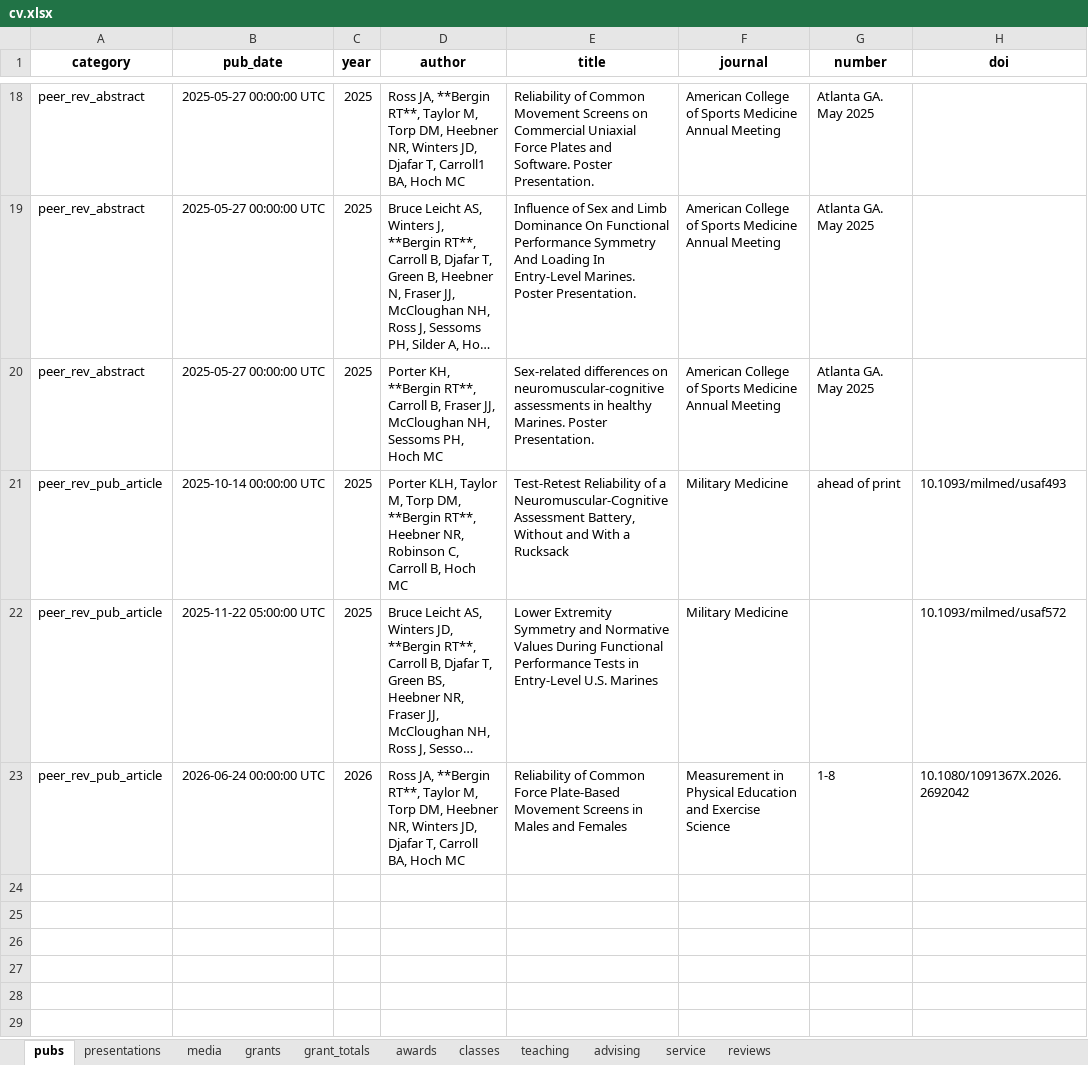
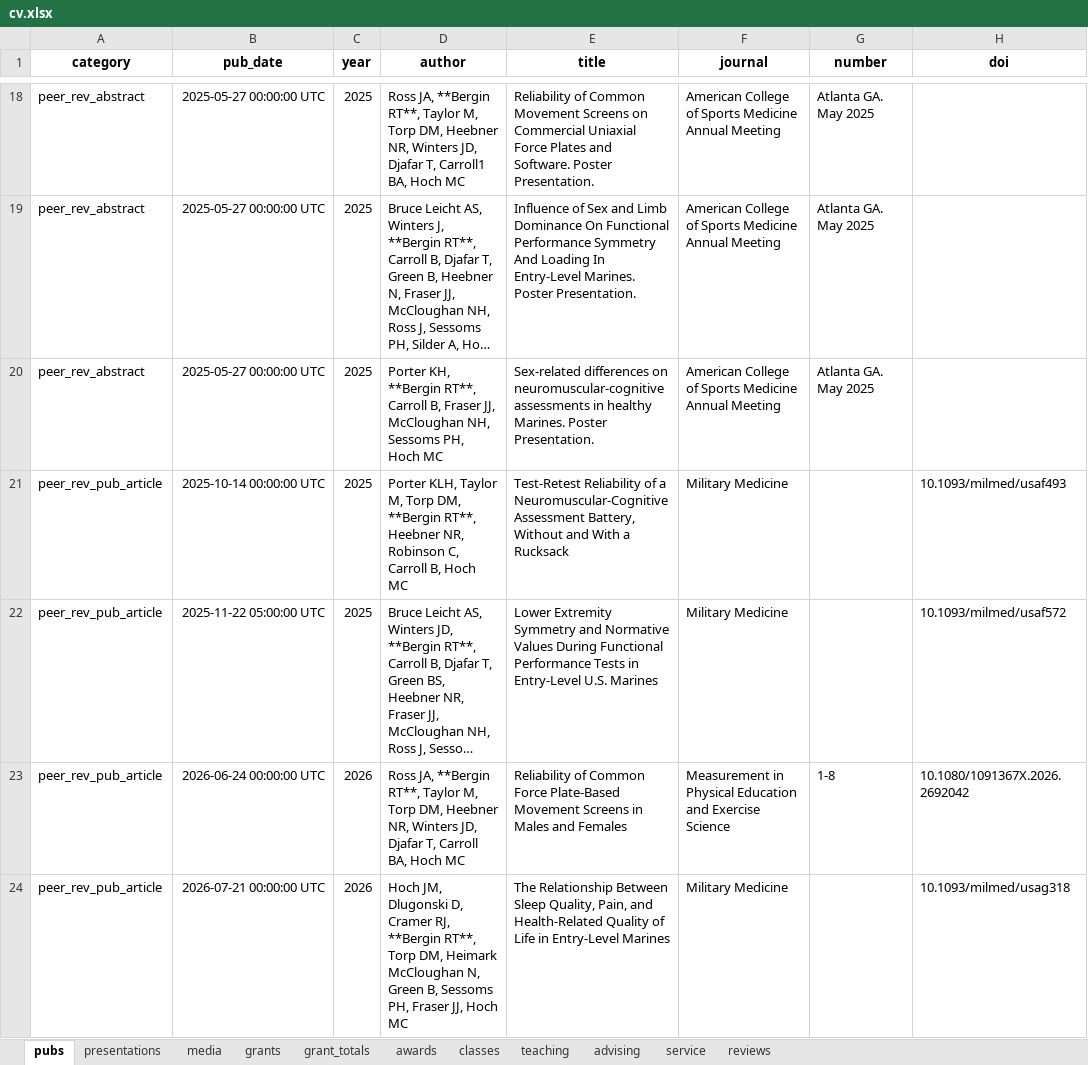
Before and after one commit to reileybergin/my_cv, an Excel workbook: data/cv.xlsx, sheet pubs, drawn as a sheet; only a part is shown, gaps mark what is left out; long unchanged cells end in …; values as stored, in another font and other column widths than the file's, no borders; the diff names each change by its address in the sheet, - before the commit and + after, or states it on an @@ line.

```diff
--- a/data/cv.xlsx (sheet pubs)
+++ b/data/cv.xlsx (sheet pubs)
-G21 (number): ahead of print
+G21 (number): (empty)
+row 24: peer_rev_pub_article | 2026-07-21 00:00:00 UTC | 2026 | Hoch JM, Dlugonski D, Cramer RJ, **Bergin RT**, Torp DM, Heimark McCloughan N, Green B, Sessoms PH, Fraser JJ, Hoch MC | The Relationship Between Sleep Quality, Pain, and Health-Related Quality of Life in Entry-Level Marines | Military Medicine |  | 10.1093/milmed/usag318
```
Also changed, not shown: 1 other file.
